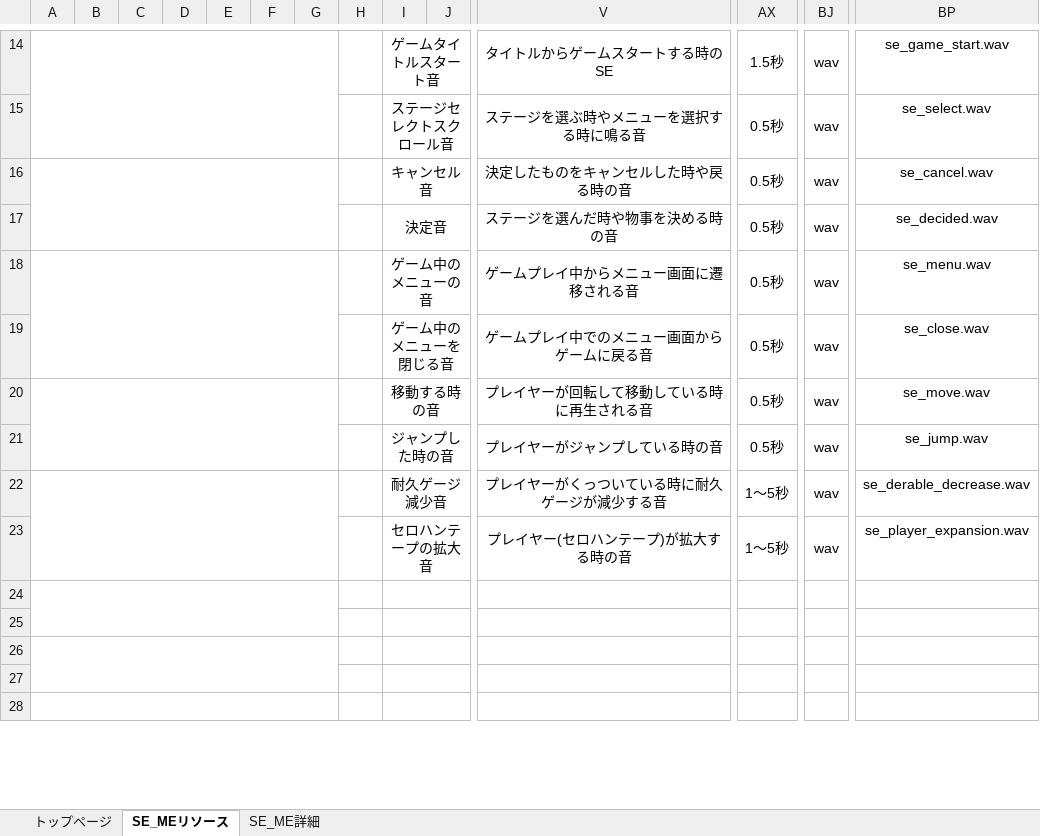
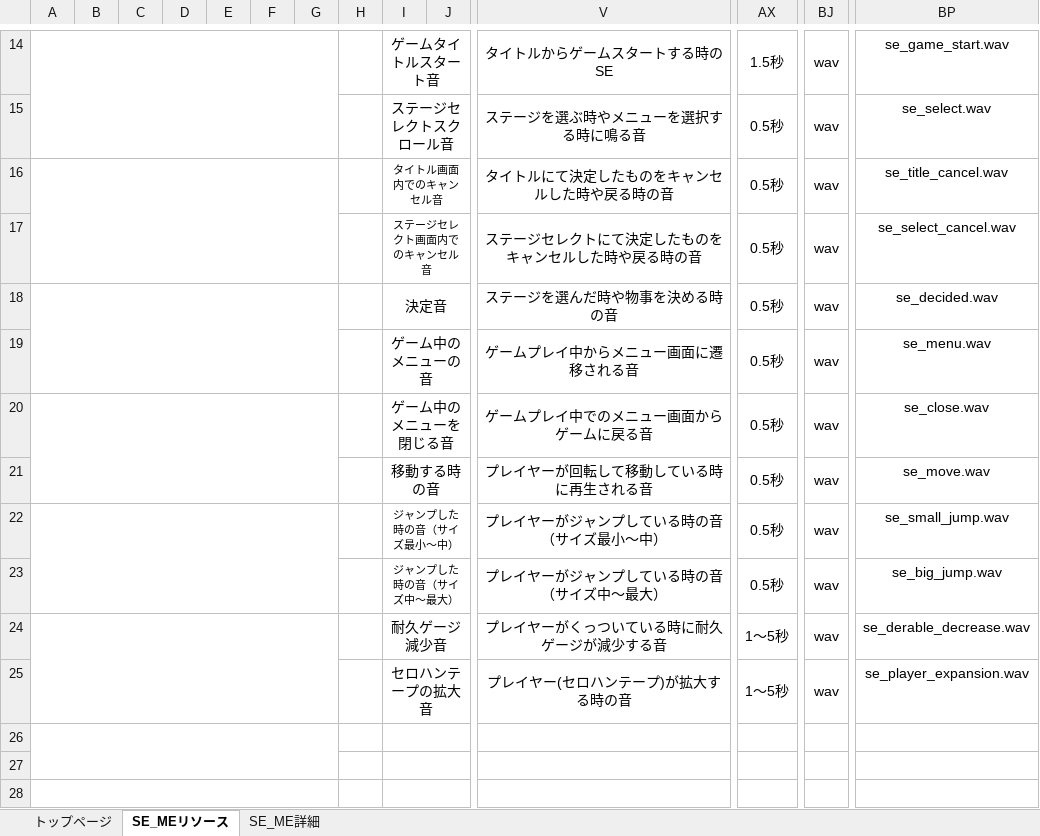
Before and after one commit to ktgitfrog333/Japan_Game_Award_2021, an Excel workbook: 仕様書/モルモットホイーラン_仕様書_SE_ME_リソース.xlsx, sheet SE_MEリソース, drawn as a sheet; only a part is shown, gaps mark what is left out; values as stored, in another font and other column widths than the file's, no borders; removed rows and columns are numbered as before the commit, all else as after; rows hold the shown columns only; the diff names each change by its address in the sheet, - before the commit and + after, or states it on an @@ line.

Commit message:
「BGMリソース.xlsx」：「BGM詳細」シートにて、「ゲームタイトル」～「セクション２～３」の音楽のイメージを記載 「SE_MEリソース.xlsx」：「SE_ME詳細」シートにて、各種項目の音楽イメージを記載（未着手もあり）

```diff
--- a/仕様書/モルモットホイーラン_仕様書_SE_ME_リソース.xlsx (sheet SE_MEリソース)
+++ b/仕様書/モルモットホイーラン_仕様書_SE_ME_リソース.xlsx (sheet SE_MEリソース)
-A16:G17 merged
+A16:G17 merged
-I16: キャンセル音
+I16: タイトル画面内でのキャンセル音
@@ I16 text size: smaller @@
-V16: 決定したものをキャンセルした時や戻る時の音
+V16: タイトルにて決定したものをキャンセルした時や戻る時の音
-BP16: se_cancel.wav
+BP16: se_title_cancel.wav
+row 17:  |  |  |  |  |  |  |  | ステージセレクト画面内でのキャンセル音 |  | ステージセレクトにて決定したものをキャンセルした時や戻る時の音 | 0.5秒 | wav | se_select_cancel.wav
+A18:G19 merged
-A18:G19 merged
+A20:G21 merged
-A20:G21 merged
+row 22:  |  |  |  |  |  |  |  | ジャンプした時の音（サイズ最小～中） |  | プレイヤーがジャンプしている時の音（サイズ最小～中） | 0.5秒 | wav | se_small_jump.wav
-I23: ジャンプした時の音
+I23: ジャンプした時の音（サイズ中～最大）
@@ I23 text size: smaller @@
-V23: プレイヤーがジャンプしている時の音
+V23: プレイヤーがジャンプしている時の音（サイズ中～最大）
-BP23: se_jump.wav
+BP23: se_big_jump.wav
-row 24: (empty)
-row 25: (empty)
```
Also changed, not shown: sheet SE_ME詳細, sheet トップページ, 仕様書/モルモットホイーラン_仕様書_BGMリソース.xlsx.
